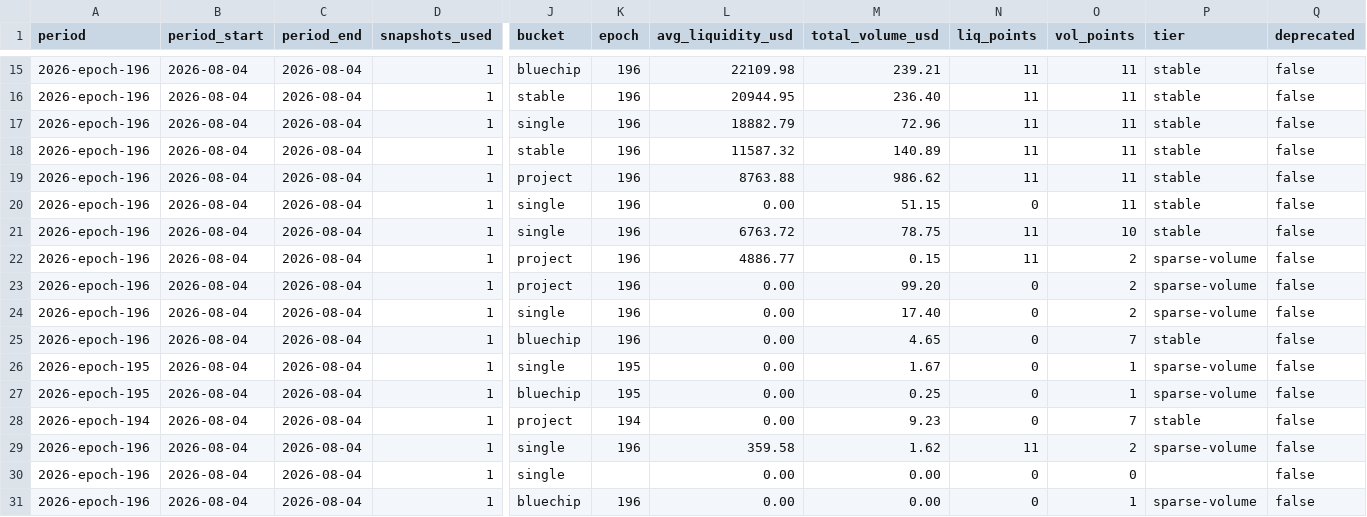
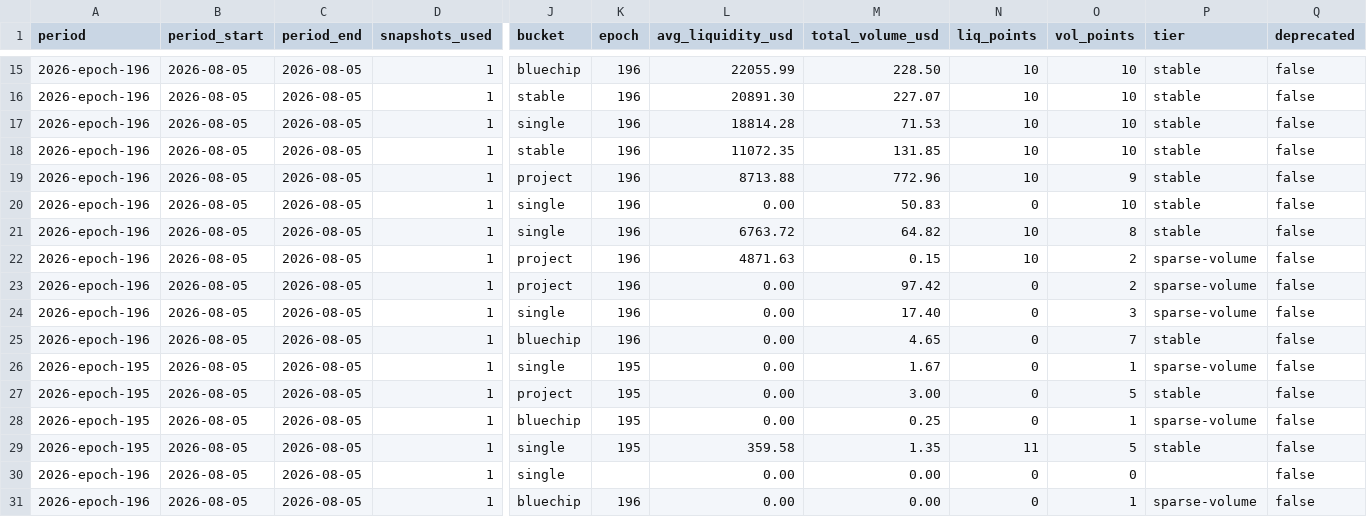
Before and after one commit to defipatriot/astroport-pool-data_2026, a CSV file: data/weekly-avg/2026-epoch-196.csv, drawn as a sheet; only a part is shown, gaps mark what is left out; removed rows and columns are numbered as before the commit, all else as after; rows hold the shown columns only; the diff covers the shown part only; the diff names each change by its address in the sheet, - before the commit and + after, or states it on an @@ line.

Commit message:
📊 Astroport weekly accumulating — epoch 196

```diff
--- a/data/weekly-avg/2026-epoch-196.csv
+++ b/data/weekly-avg/2026-epoch-196.csv
-B15:B26 (period_start): 2026-08-04
+B15:B26 (period_start): 2026-08-05
-C15:C26 (period_end): 2026-08-04
+C15:C26 (period_end): 2026-08-05
-L15 (avg_liquidity_usd): 22109.98
+L15 (avg_liquidity_usd): 22055.99
-M15 (total_volume_usd): 239.21
+M15 (total_volume_usd): 228.50
-N15:N19 (liq_points): 11
+N15:N19 (liq_points): 10
-O15:O18 (vol_points): 11
+O15:O18 (vol_points): 10
-L16 (avg_liquidity_usd): 20944.95
+L16 (avg_liquidity_usd): 20891.30
-M16 (total_volume_usd): 236.40
+M16 (total_volume_usd): 227.07
-L17 (avg_liquidity_usd): 18882.79
+L17 (avg_liquidity_usd): 18814.28
-M17 (total_volume_usd): 72.96
+M17 (total_volume_usd): 71.53
-L18 (avg_liquidity_usd): 11587.32
+L18 (avg_liquidity_usd): 11072.35
-M18 (total_volume_usd): 140.89
+M18 (total_volume_usd): 131.85
-L19 (avg_liquidity_usd): 8763.88
+L19 (avg_liquidity_usd): 8713.88
-M19 (total_volume_usd): 986.62
+M19 (total_volume_usd): 772.96
-O19 (vol_points): 11
+O19 (vol_points): 9
-M20 (total_volume_usd): 51.15
+M20 (total_volume_usd): 50.83
-O20 (vol_points): 11
+O20 (vol_points): 10
-M21 (total_volume_usd): 78.75
+M21 (total_volume_usd): 64.82
-N21:N22 (liq_points): 11
+N21:N22 (liq_points): 10
-O21 (vol_points): 10
+O21 (vol_points): 8
-L22 (avg_liquidity_usd): 4886.77
+L22 (avg_liquidity_usd): 4871.63
-M23 (total_volume_usd): 99.20
+M23 (total_volume_usd): 97.42
-O24 (vol_points): 2
+O24 (vol_points): 3
+row 27: 2026-epoch-195 | 2026-08-05 | 2026-08-05 | 1 | project | 195 | 0.00 | 3.00 | 0 | 5 | stable | false
-B28 (period_start): 2026-08-04
+B28 (period_start): 2026-08-05
-C28 (period_end): 2026-08-04
+C28 (period_end): 2026-08-05
-row 28: 2026-epoch-194 | 2026-08-04 | 2026-08-04 | 1 | project | 194 | 0.00 | 9.23 | 0 | 7 | stable | false
-A29 (period): 2026-epoch-196
+A29 (period): 2026-epoch-195
-B29:B31 (period_start): 2026-08-04
+B29:B31 (period_start): 2026-08-05
-C29:C31 (period_end): 2026-08-04
+C29:C31 (period_end): 2026-08-05
-K29 (epoch): 196
+K29 (epoch): 195
-M29 (total_volume_usd): 1.62
+M29 (total_volume_usd): 1.35
-O29 (vol_points): 2
+O29 (vol_points): 5
-P29 (tier): sparse-volume
+P29 (tier): stable
```
Also changed, not shown: 98 edited cells elsewhere in this file.
